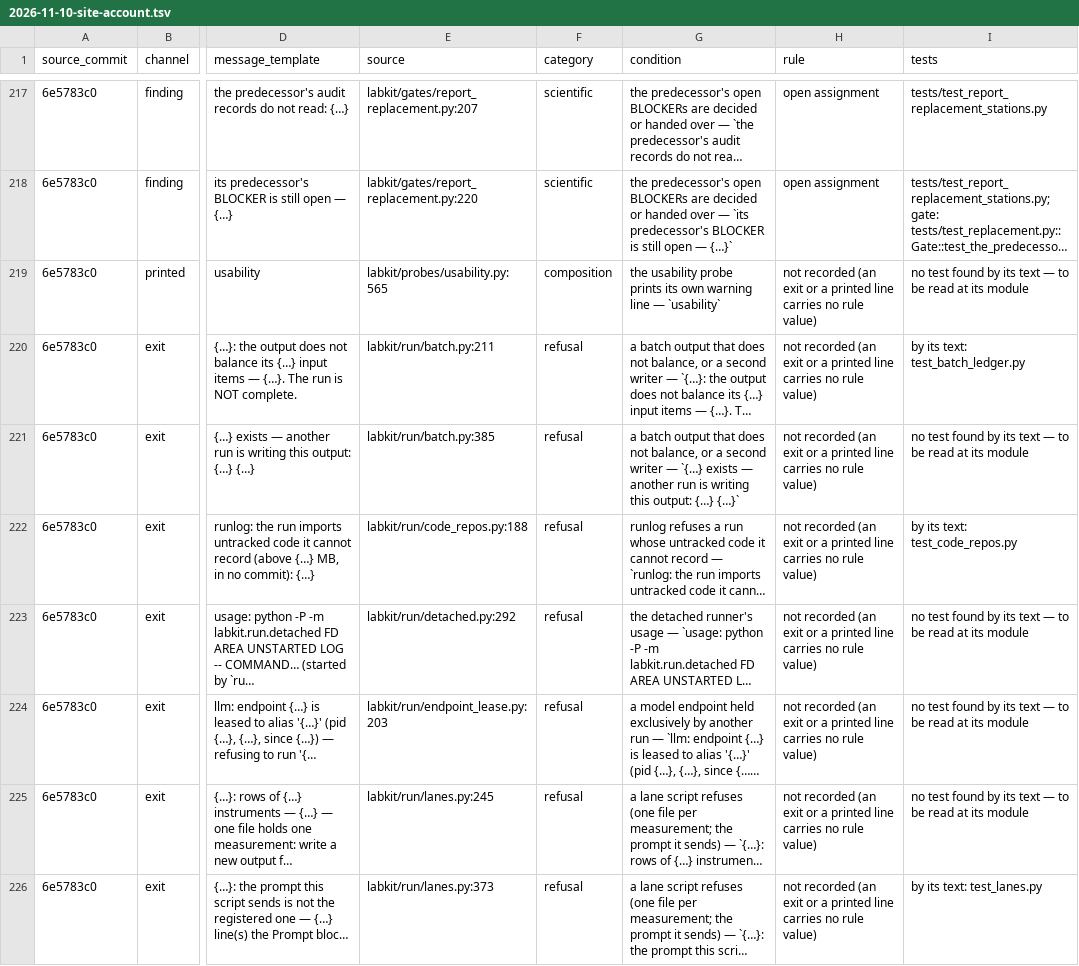
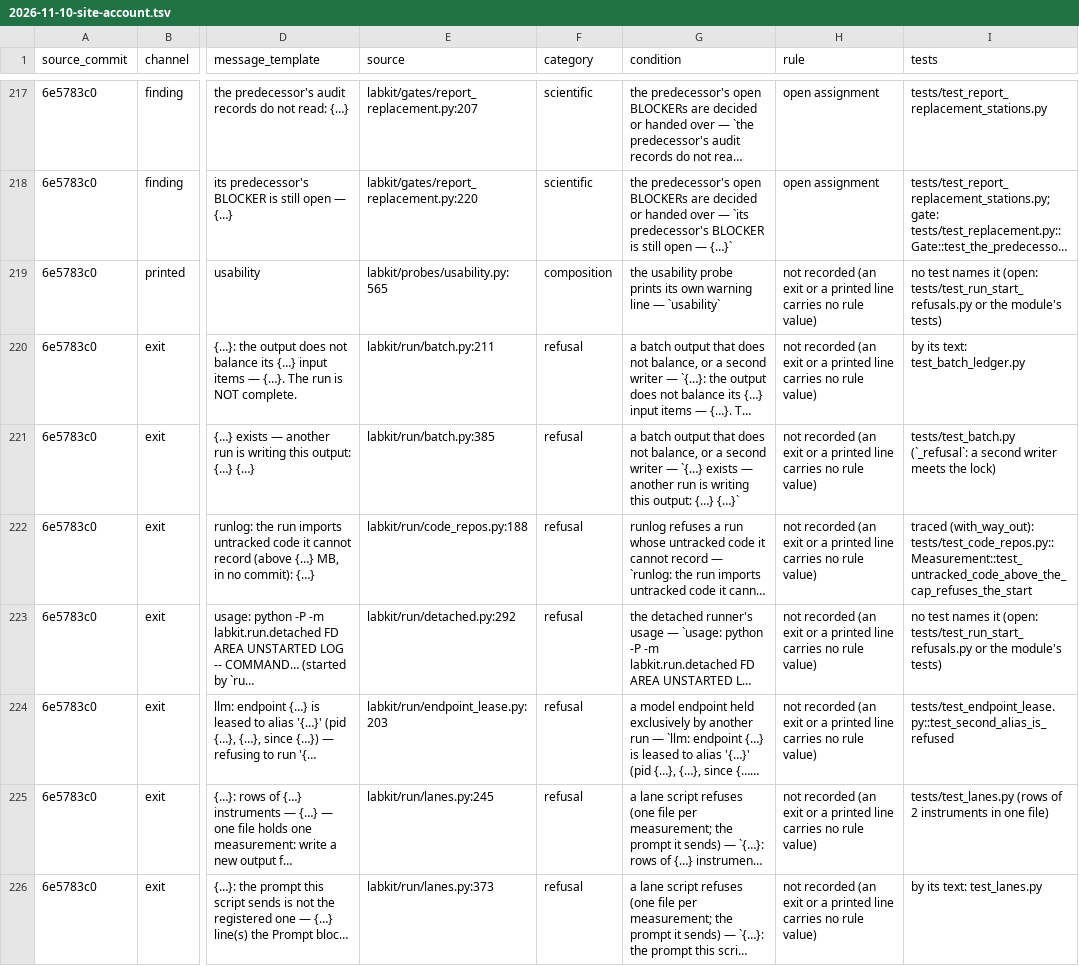
Before and after one commit to kmax-tech/labkit, a TSV file: docs/notes/2026-11-10-site-account.tsv, drawn as a sheet; only a part is shown, gaps mark what is left out; long unchanged cells end in …; the diff covers the shown part only; the diff names each change by its address in the sheet, - before the commit and + after, or states it on an @@ line.

```diff
--- a/docs/notes/2026-11-10-site-account.tsv
+++ b/docs/notes/2026-11-10-site-account.tsv
-I219 (tests): no test found by its text — to be read at its module
+I219 (tests): no test names it (open: tests/test_run_start_refusals.py or the module's tests)
-I221 (tests): no test found by its text — to be read at its module
+I221 (tests): tests/test_batch.py (`_refusal`: a second writer meets the lock)
-I222 (tests): by its text: test_code_repos.py
+I222 (tests): traced (with_way_out): tests/test_code_repos.py::Measurement::test_untracked_code_above_the_cap_refuses_the_start
-I223 (tests): no test found by its text — to be read at its module
+I223 (tests): no test names it (open: tests/test_run_start_refusals.py or the module's tests)
-I224 (tests): no test found by its text — to be read at its module
+I224 (tests): tests/test_endpoint_lease.py::test_second_alias_is_refused
-I225 (tests): no test found by its text — to be read at its module
+I225 (tests): tests/test_lanes.py (rows of 2 instruments in one file)
```
Also changed, not shown: 41 edited cells elsewhere in this file, 1 other file.
